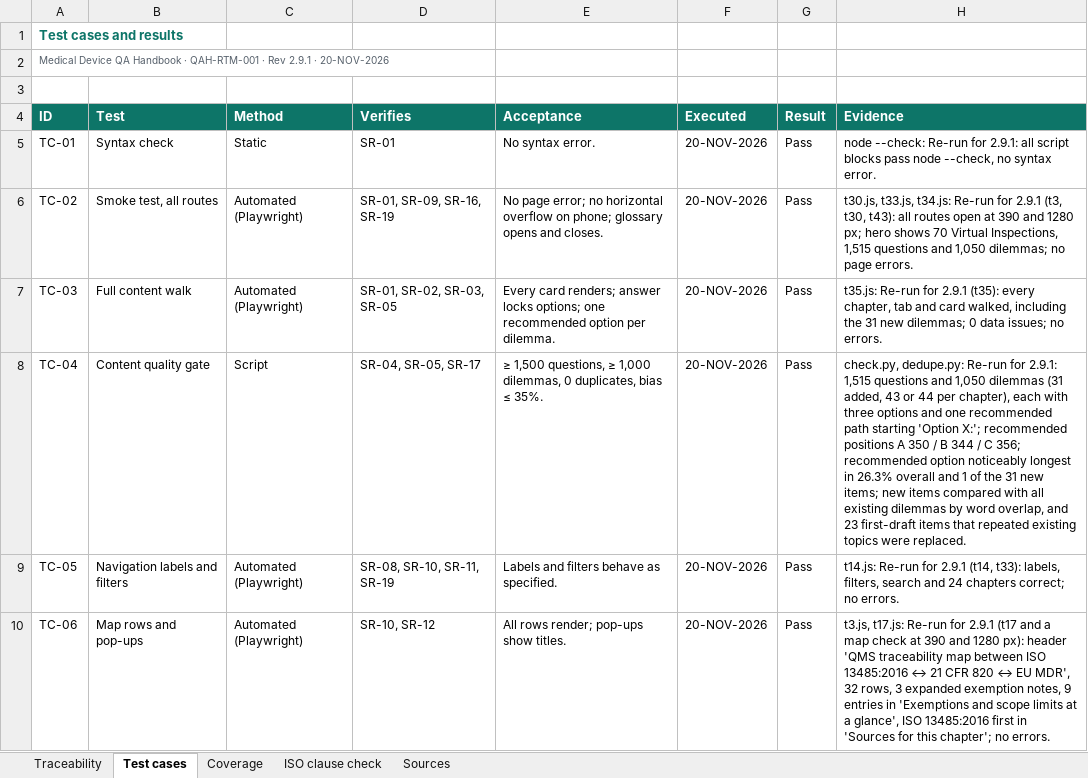
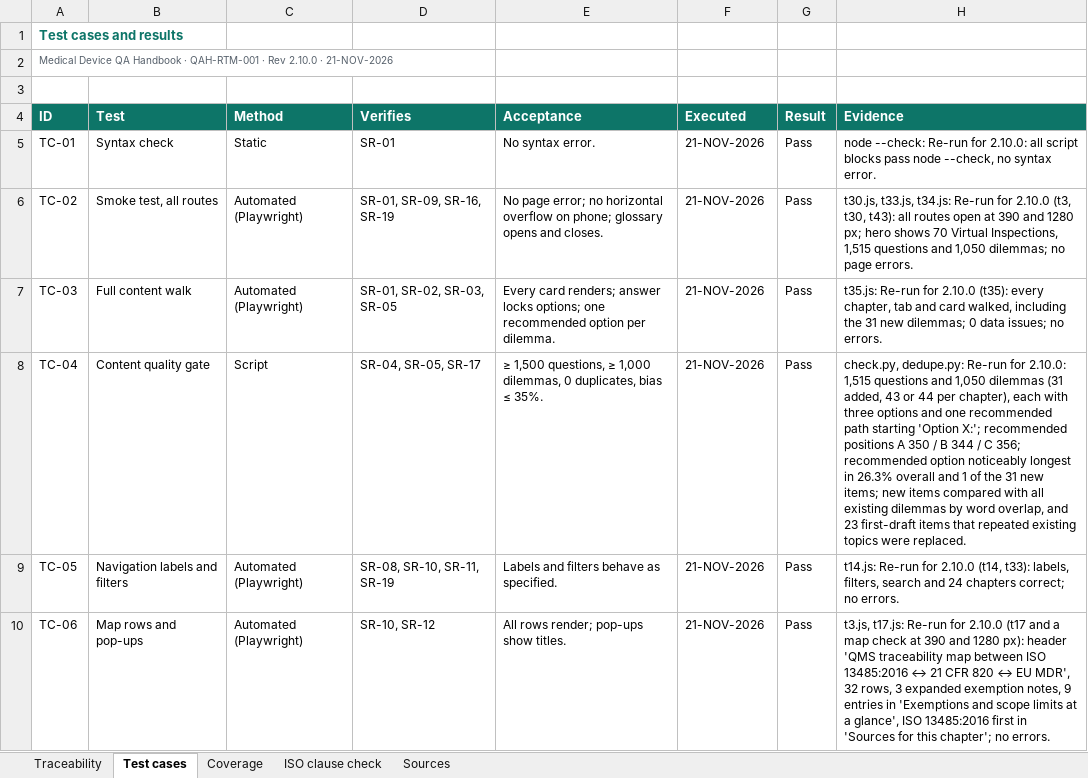
Before and after one commit to artisseri12asaf/qms-refresher, an Excel workbook: vv/RTM.xlsx, sheet Test cases, drawn as a sheet; only a part is shown; values as stored, in another font and other column widths than the file's, no borders; the diff covers the shown part only; the diff names each change by its address in the sheet, - before the commit and + after, or states it on an @@ line.

```diff
--- a/vv/RTM.xlsx (sheet Test cases)
+++ b/vv/RTM.xlsx (sheet Test cases)
-A2 (ID): …· Rev 2.9.1 · 20-NOV-2026
+A2 (ID): …· Rev 2.10.0 · 21-NOV-2026
-F5:F10 (Executed): 20-NOV-2026
+F5:F10 (Executed): 21-NOV-2026
-H5 (Evidence): …Re-run for 2.9.1: all script…
+H5 (Evidence): …Re-run for 2.10.0: all script…
-H6 (Evidence): …Re-run for 2.9.1 (t3, t30,…
+H6 (Evidence): …Re-run for 2.10.0 (t3, t30,…
-H7 (Evidence): …Re-run for 2.9.1 (t35): every…
+H7 (Evidence): …Re-run for 2.10.0 (t35): every…
-H8 (Evidence): …Re-run for 2.9.1: 1,515 questions…
+H8 (Evidence): …Re-run for 2.10.0: 1,515 questions…
-H9 (Evidence): …Re-run for 2.9.1 (t14, t33):…
+H9 (Evidence): …Re-run for 2.10.0 (t14, t33):…
-H10 (Evidence): …Re-run for 2.9.1 (t17 and…
+H10 (Evidence): …Re-run for 2.10.0 (t17 and…
```
Also changed, not shown: 1 added row and 49 edited cells elsewhere in this sheet, sheet Traceability, sheet Coverage, sheet Sources, sheet ISO clause check, 15 other files.
